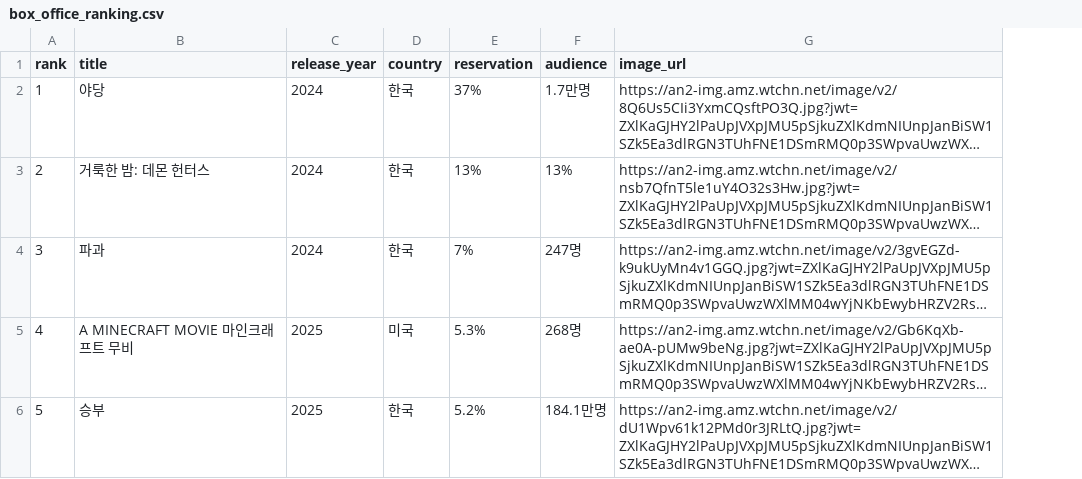
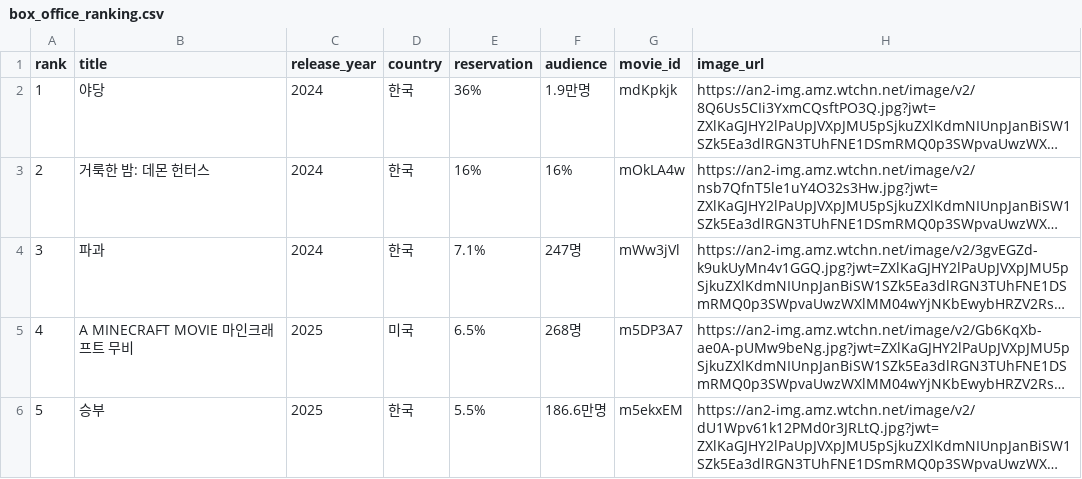
Before and after one commit to kbs-kbs/2025-1-AISP-Demo, a CSV file: csv/box_office_ranking.csv, drawn as a sheet; only a part is shown; long unchanged cells end in …; the diff covers the shown part only; the diff names each change by its address in the sheet, - before the commit and + after, or states it on an @@ line.

```diff
--- a/csv/box_office_ranking.csv
+++ b/csv/box_office_ranking.csv
+column G (movie_id), rows 2-6: mdKpkjk | mOkLA4w | mWw3jVl | m5DP3A7 | m5ekxEM
-E2 (reservation): 37%
+E2 (reservation): 36%
-F2 (audience): 1.7만명
+F2 (audience): 1.9만명
-E3 (reservation): 13%
+E3 (reservation): 16%
-F3 (audience): 13%
+F3 (audience): 16%
-E4 (reservation): 7%
+E4 (reservation): 7.1%
-E5 (reservation): 5.3%
+E5 (reservation): 6.5%
-E6 (reservation): 5.2%
+E6 (reservation): 5.5%
-F6 (audience): 184.1만명
+F6 (audience): 186.6만명
```
Also changed, not shown: 9 edited cells elsewhere in this file, csv/netflix_ranking.csv, csv/watcha_ranking.csv, 9 other files.
